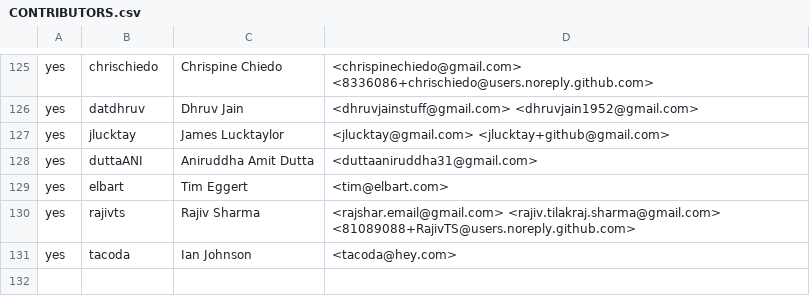
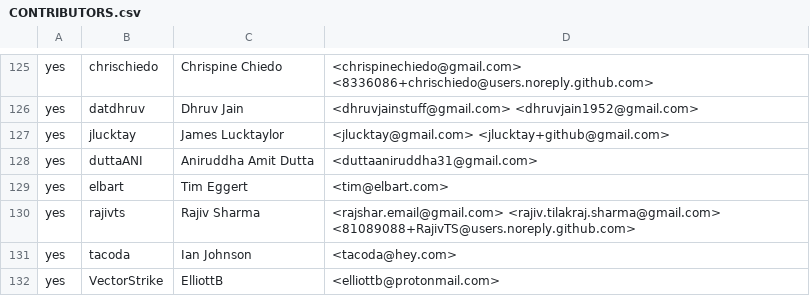
Before and after one commit to rjtch/ockam-contributors, a CSV file: CONTRIBUTORS.csv, drawn as a sheet; only a part is shown, gaps mark what is left out; the diff names each change by its address in the sheet, - before the commit and + after, or states it on an @@ line.

Commit message:
Update CONTRIBUTORS.csv

```diff
--- a/CONTRIBUTORS.csv
+++ b/CONTRIBUTORS.csv
+row 132: yes | VectorStrike | ElliottB | <elliottb@protonmail.com>
```
